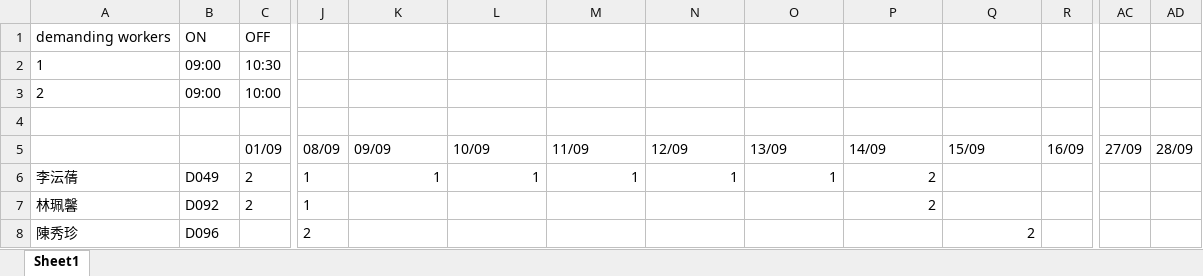
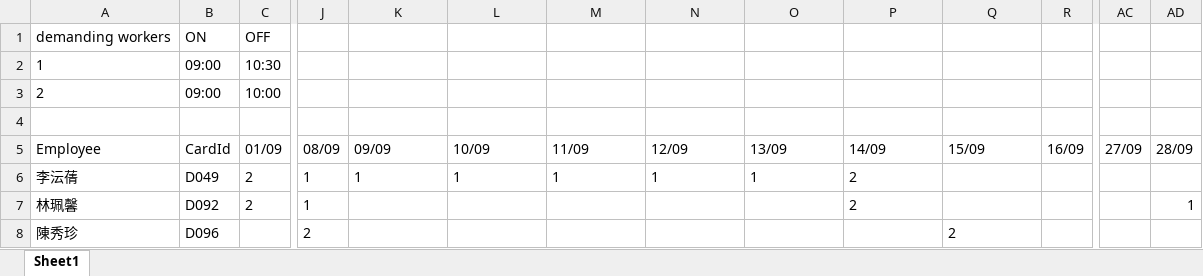
Before and after one commit to zedosoad1995/employee_monitoring, an Excel workbook: backend/scripts/excel_example.xlsx, sheet Sheet1, drawn as a sheet; only a part is shown, gaps mark what is left out; values as stored, in another font and other column widths than the file's, no borders; the diff names each change by its address in the sheet, - before the commit and + after, or states it on an @@ line.

```diff
--- a/backend/scripts/excel_example.xlsx (sheet Sheet1)
+++ b/backend/scripts/excel_example.xlsx (sheet Sheet1)
-A5: (empty)
+A5: Employee
-B5: (empty)
+B5: CardId
-K6:P6 alignment: right
+K6:P6 alignment: left
-P7 alignment: right
+P7 alignment: left
-AD7: (empty)
+AD7: 1
-Q8 alignment: right
+Q8 alignment: left
```
Also changed, not shown: 13 other files.
